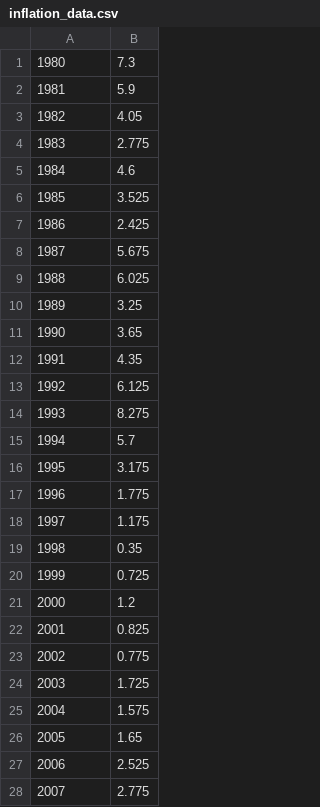
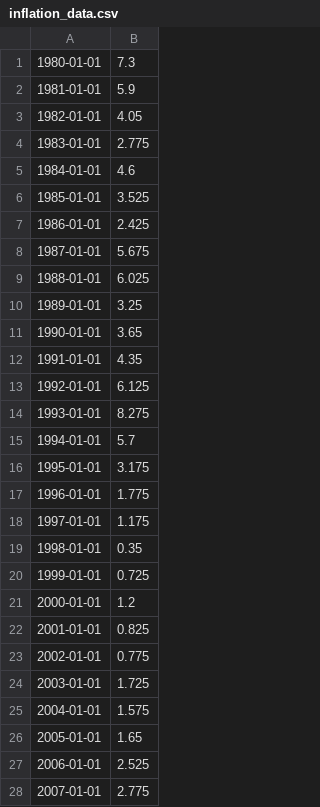
Before and after one commit to butschi84/tensorflow-bitcoin, a CSV file: inflation_data.csv, drawn as a sheet; only a part is shown; the diff covers the shown part only.

Commit message:
fix: change format in inflation data

```diff
--- a/inflation_data.csv
+++ b/inflation_data.csv
@@ -1,28 +1,28 @@
-1980;7.3
-1981;5.9
-1982;4.05
-1983;2.775
-1984;4.6
-1985;3.525
-1986;2.425
-1987;5.675
-1988;6.025
-1989;3.25
-1990;3.65
-1991;4.35
-1992;6.125
-1993;8.275
-1994;5.7
-1995;3.175
-1996;1.775
-1997;1.175
-1998;0.35
-1999;0.725
-2000;1.2
-2001;0.825
-2002;0.775
-2003;1.725
-2004;1.575
-2005;1.65
-2006;2.525
-2007;2.775
+1980-01-01;7.3
+1981-01-01;5.9
+1982-01-01;4.05
+1983-01-01;2.775
+1984-01-01;4.6
+1985-01-01;3.525
+1986-01-01;2.425
+1987-01-01;5.675
+1988-01-01;6.025
+1989-01-01;3.25
+1990-01-01;3.65
+1991-01-01;4.35
+1992-01-01;6.125
+1993-01-01;8.275
+1994-01-01;5.7
+1995-01-01;3.175
+1996-01-01;1.775
+1997-01-01;1.175
+1998-01-01;0.35
+1999-01-01;0.725
+2000-01-01;1.2
+2001-01-01;0.825
+2002-01-01;0.775
+2003-01-01;1.725
+2004-01-01;1.575
+2005-01-01;1.65
+2006-01-01;2.525
+2007-01-01;2.775
```
Also changed, not shown: 17 edited cells elsewhere in this file.
